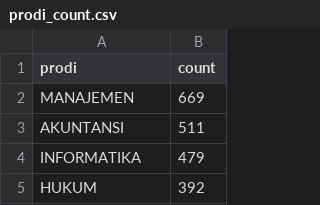
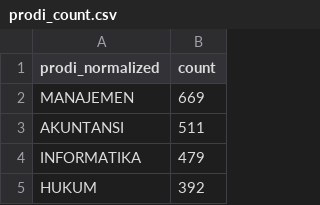
Before and after one commit to Waxomoly/dashboard-pts-manpro, a CSV file: debugging/prodi_count.csv, drawn as a sheet; only a part is shown.

Commit message:
add: prodi_name before normalization

```diff
--- a/debugging/prodi_count.csv
+++ b/debugging/prodi_count.csv
@@ -1,2 +1,2 @@
-prodi,count
+prodi_normalized,count
 MANAJEMEN,669
```
Also changed, not shown: 4 other files.
